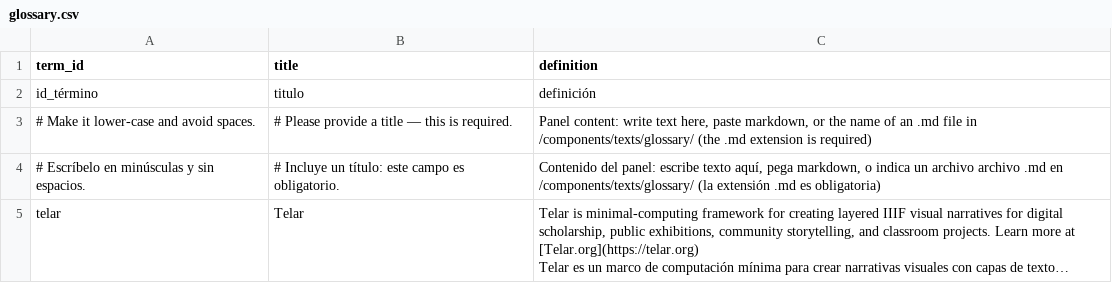
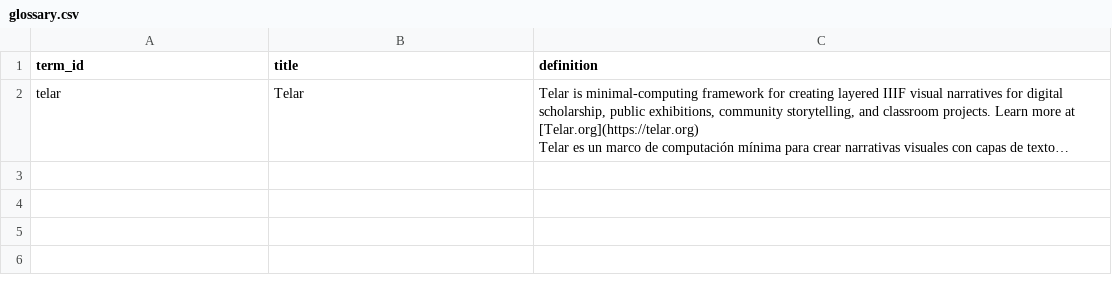
Before and after one commit to juancobo/telar-test, a CSV file: telar-content/spreadsheets/glossary.csv, drawn as a sheet; long unchanged cells end in …; the diff names each change by its address in the sheet, - before the commit and + after, or states it on an @@ line.

```diff
--- a/telar-content/spreadsheets/glossary.csv
+++ b/telar-content/spreadsheets/glossary.csv
-row 2: id_término | titulo | definición
-row 3: # Make it lower-case and avoid spaces. | # Please provide a title — this is required. | Panel content: write text here, paste markdown, or the name of an .md file in /components/texts/glossary/ (the .md extension is required)
-row 4: # Escríbelo en minúsculas y sin espacios. | # Incluye un título: este campo es obligatorio. | Contenido del panel: escribe texto aquí, pega markdown, o indica un archivo archivo .md en /components/texts/glossary/ (la extensión .md es obligatoria)
```
Also changed, not shown: telar-content/spreadsheets/blank_template.csv, telar-content/spreadsheets/objects.csv, 6 other files.
